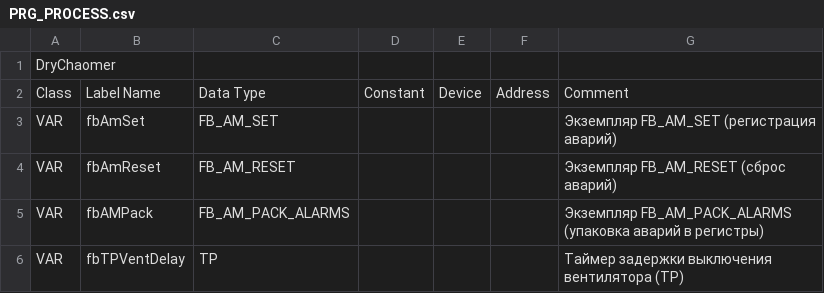
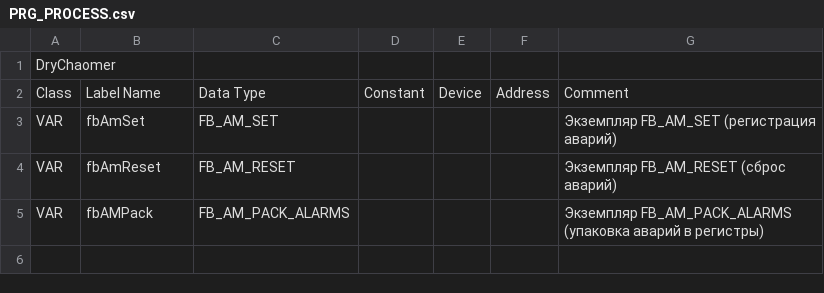
Before and after one commit to Serhioromano/gxw2-project-dryer, a CSV file: ПО/PRG_PROCESS.csv, drawn as a sheet; the diff names each change by its address in the sheet, - before the commit and + after, or states it on an @@ line.

```diff
--- a/ПО/PRG_PROCESS.csv
+++ b/ПО/PRG_PROCESS.csv
-row 6: VAR | fbTPVentDelay | TP |  |  |  | Таймер задержки выключения вентилятора (TP)
```
Also changed, not shown: 1 other file.
